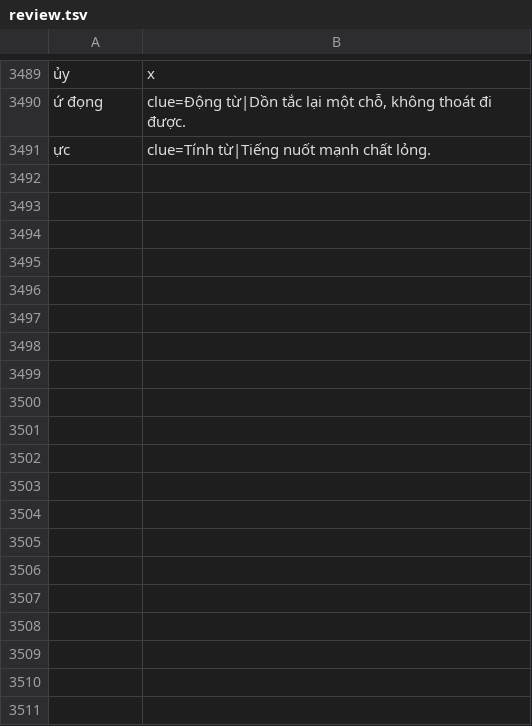
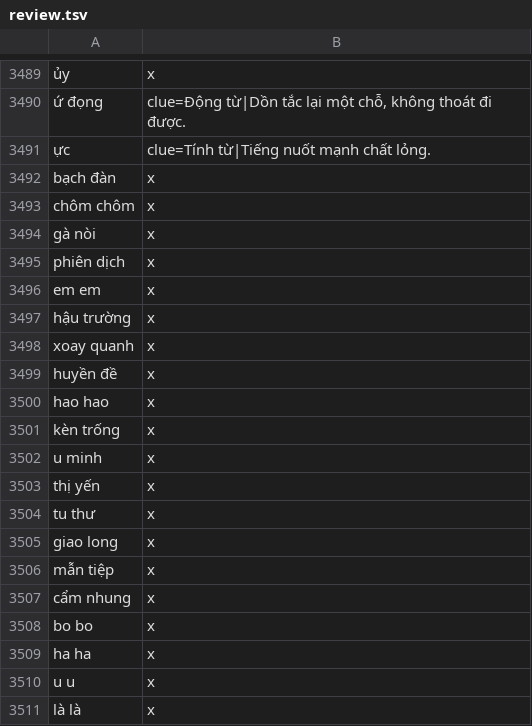
Before and after one commit to giabaotran1710/duan01, a TSV file: tool/timochu/review.tsv, drawn as a sheet; only a part is shown, gaps mark what is left out; the diff covers the shown part only; the diff names each change by its address in the sheet, - before the commit and + after, or states it on an @@ line.

```diff
--- a/tool/timochu/review.tsv
+++ b/tool/timochu/review.tsv
+row 3492: bạch đàn | x
+row 3493: chôm chôm | x
+row 3494: gà nòi | x
+row 3495: phiên dịch | x
+row 3496: em em | x
+row 3497: hậu trường | x
+row 3498: xoay quanh | x
+row 3499: huyền đề | x
+row 3500: hao hao | x
+row 3501: kèn trống | x
+row 3502: u minh | x
+row 3503: thị yến | x
+row 3504: tu thư | x
+row 3505: giao long | x
+row 3506: mẫn tiệp | x
+row 3507: cẩm nhung | x
+row 3508: bo bo | x
+row 3509: ha ha | x
+row 3510: u u | x
+row 3511: là là | x
```
Also changed, not shown: 9 added rows elsewhere in this file, 7 other files.
